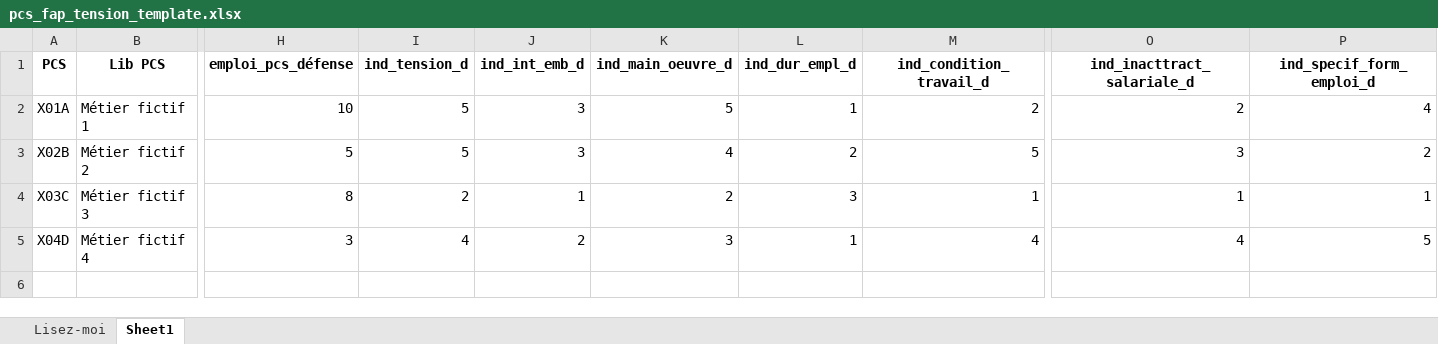
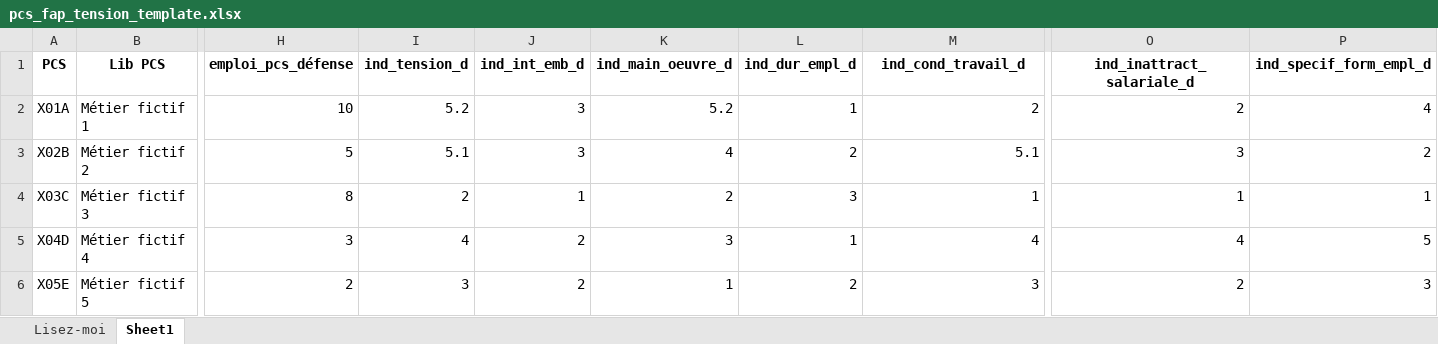
Before and after one commit to MaryleneH/estimation_depart, an Excel workbook: data/templates/pcs_fap_tension_template.xlsx, sheet Sheet1, drawn as a sheet; only a part is shown, gaps mark what is left out; values as stored, in another font and other column widths than the file's, no borders; rows hold the shown columns only; the diff names each change by its address in the sheet, - before the commit and + after, or states it on an @@ line.

```diff
--- a/data/templates/pcs_fap_tension_template.xlsx (sheet Sheet1)
+++ b/data/templates/pcs_fap_tension_template.xlsx (sheet Sheet1)
-M1: ind_condition_travail_d
+M1: ind_cond_travail_d
-O1: ind_inacttract_salariale_d
+O1: ind_inattract_salariale_d
-P1: ind_specif_form_emploi_d
+P1: ind_specif_form_empl_d
-I2 (ind_tension_d): 5
+I2 (ind_tension_d): 5.2
-K2 (ind_main_oeuvre_d): 5
+K2 (ind_main_oeuvre_d): 5.2
-I3 (ind_tension_d): 5
+I3 (ind_tension_d): 5.1
-M3 (ind_cond_travail_d): 5
+M3 (ind_cond_travail_d): 5.1
+row 6: X05E | Métier fictif 5 | 2 | 3 | 2 | 1 | 2 | 3 | 2 | 3
```
Also changed, not shown: sheet Lisez-moi, 6 other files.
